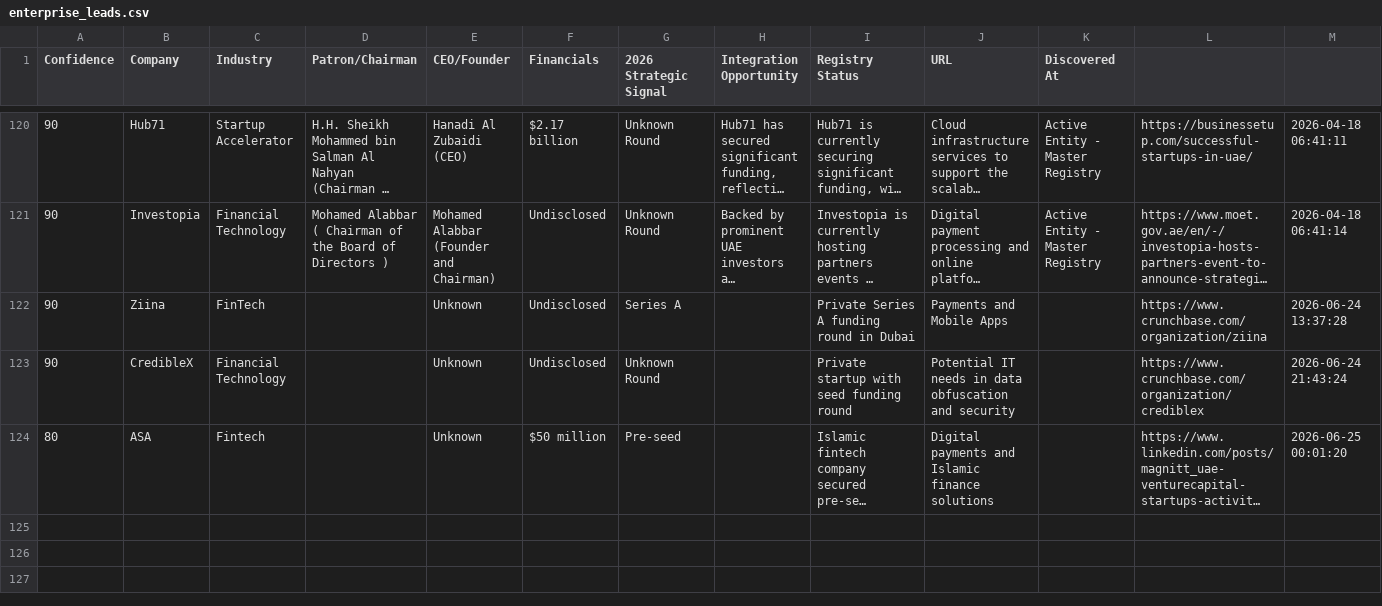
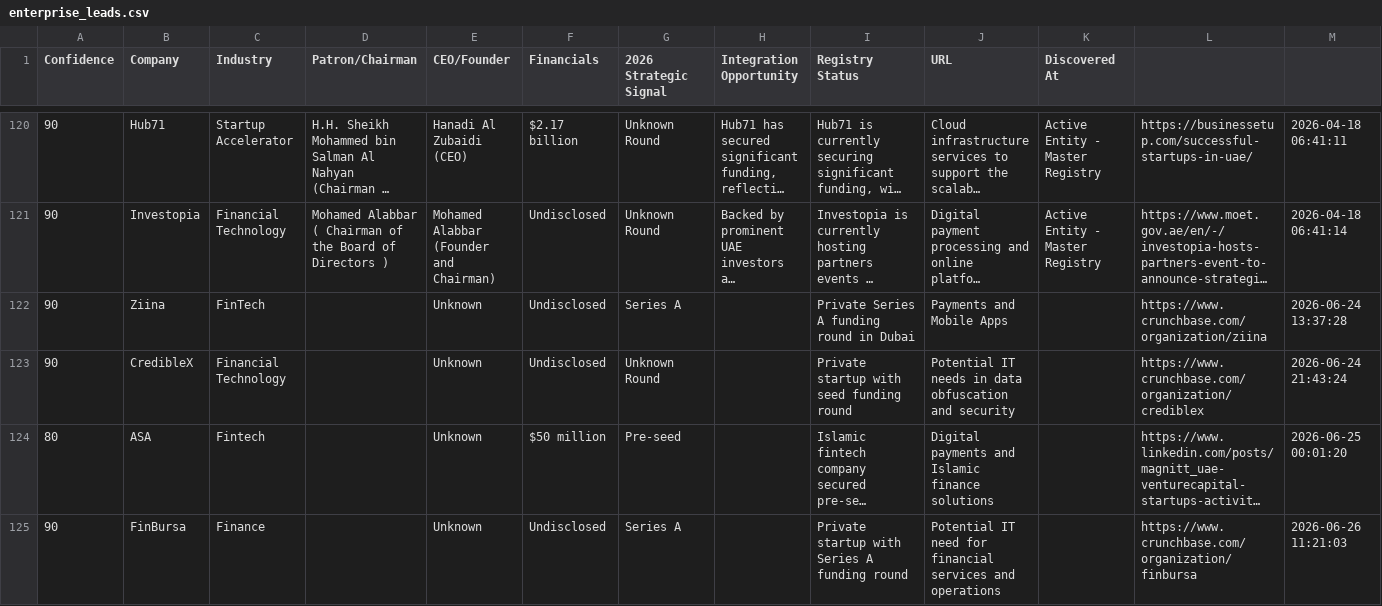
Before and after one commit to anuradhabudhar214-tech/lead_agent, a CSV file: enterprise_leads.csv, drawn as a sheet; only a part is shown, gaps mark what is left out; long unchanged cells end in …; the diff names each change by its address in the sheet, - before the commit and + after, or states it on an @@ line.

Commit message:
📊 Intelligence Sync: lead backup + diagnostics [skip ci]

```diff
--- a/enterprise_leads.csv
+++ b/enterprise_leads.csv
+row 125: 90 | FinBursa | Finance |  | Unknown | Undisclosed | Series A |  | Private startup with Series A funding round | Potential IT need for financial services and operations |  | https://www.crunchbase.com/organization/finbursa | 2026-06-26 11:21:03
```
Also changed, not shown: 2 other files.
